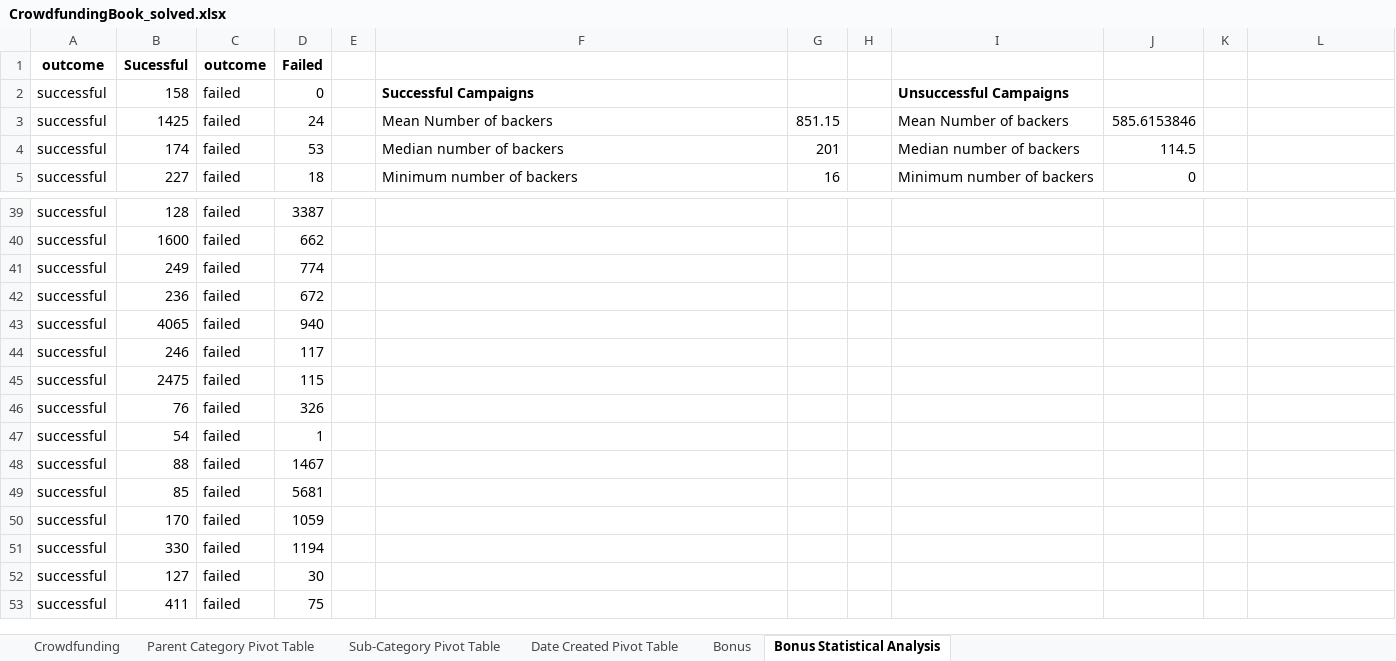
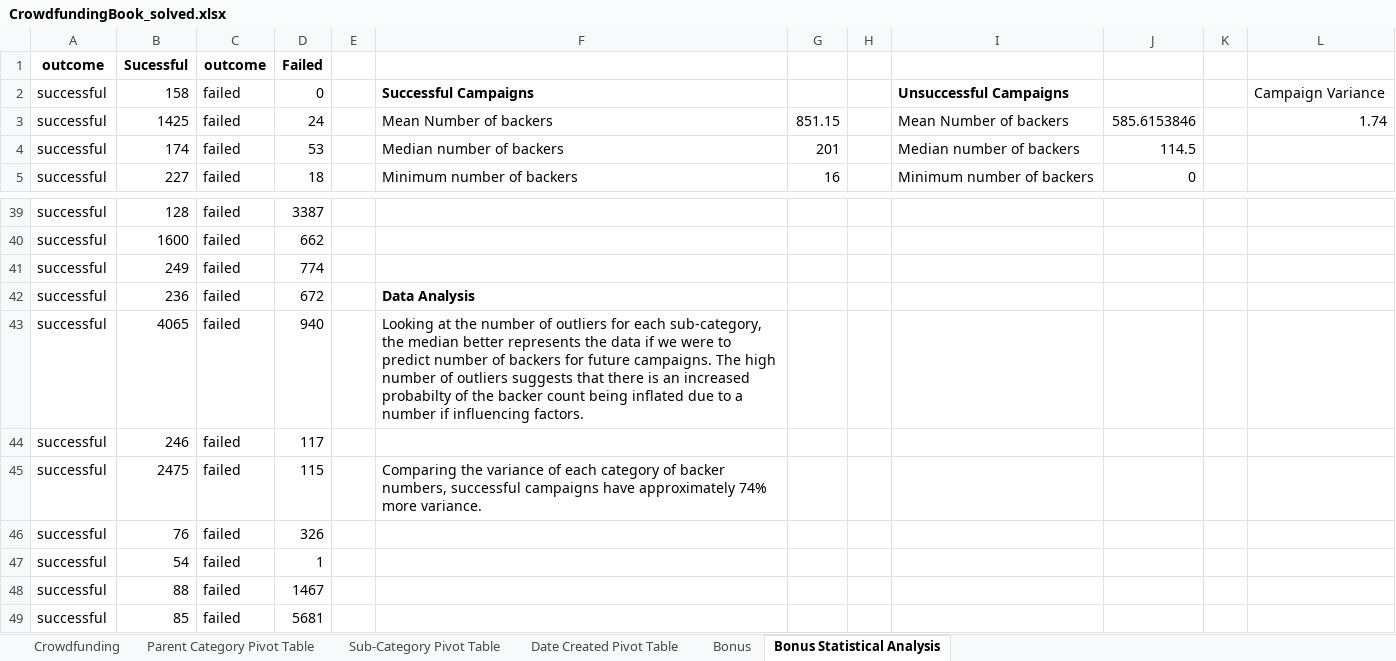
Before and after one commit to au-jr/data-assignment-week1, an Excel workbook: CrowdfundingBook_solved.xlsx, sheet Bonus Statistical Analysis, drawn as a sheet; only a part is shown, gaps mark what is left out; the shorter side is filled out with more unchanged rows; values as stored, in another font and other column widths than the file's, no borders; charts and pictures and conditional formats not drawn; the diff names each change by its address in the sheet, - before the commit and + after, or states it on an @@ line.

```diff
--- a/CrowdfundingBook_solved.xlsx (sheet Bonus Statistical Analysis)
+++ b/CrowdfundingBook_solved.xlsx (sheet Bonus Statistical Analysis)
-L2: (empty)
+L2: Campaign Variance
-L3: (empty)
+L3: 1.74
-F42: (empty)
+F42: Data Analysis
-F43: (empty)
+F43: Looking at the number of outliers for each sub-category, the median better represents the data if we were to predict number of backers for future campaigns. The high number of outliers suggests that there is an increased probabilty of the backer count being inflated due to a number if influencing factors.
-F45: (empty)
+F45: Comparing the variance of each category of backer numbers, successful campaigns have approximately 74% more variance.
```
Also changed, not shown: 1 other file.
